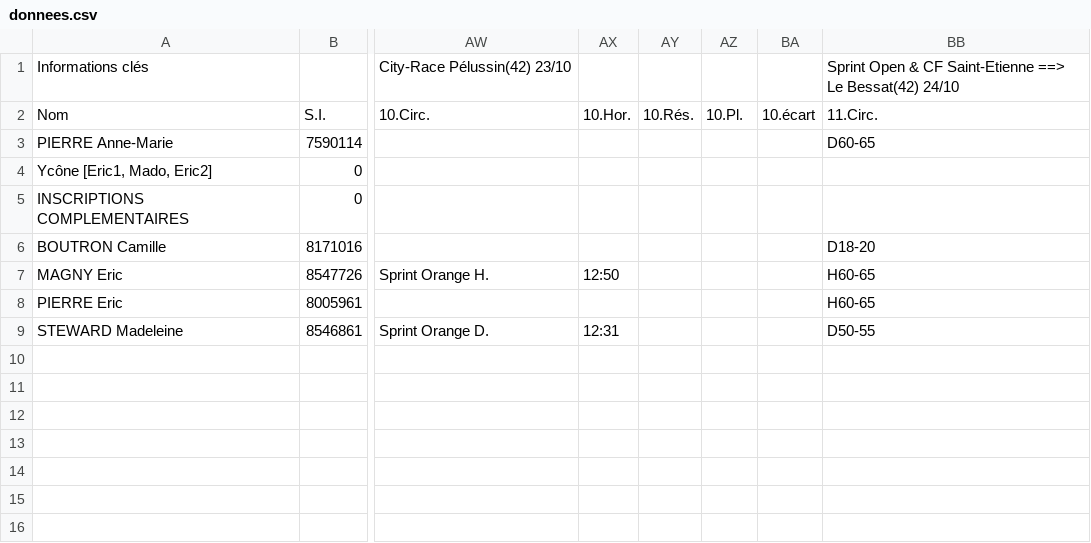
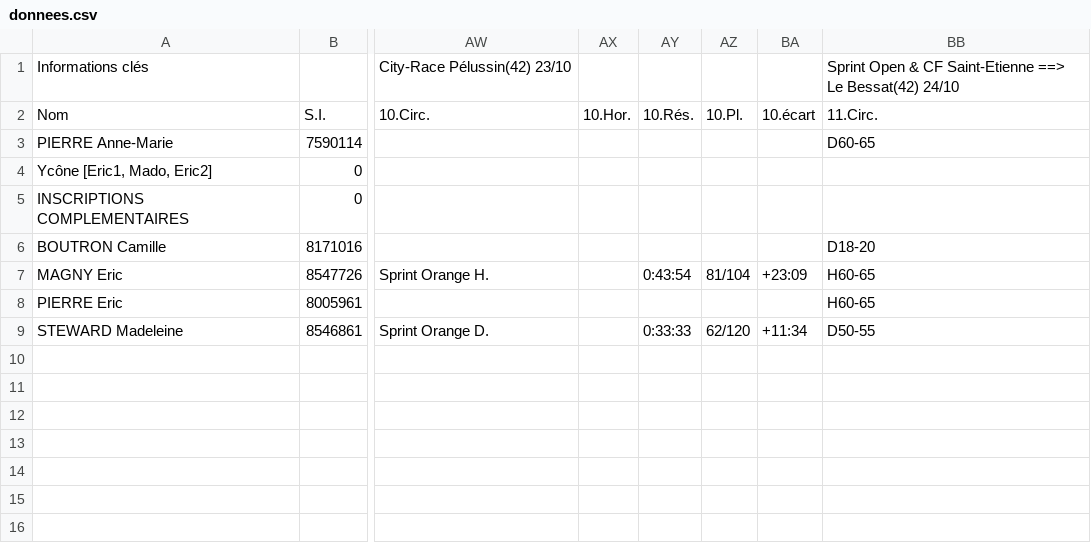
Before and after one commit to erikpier2/pam, a CSV file: donnees.csv, drawn as a sheet; only a part is shown, gaps mark what is left out; the diff names each change by its address in the sheet, - before the commit and + after, or states it on an @@ line.

```diff
--- a/donnees.csv
+++ b/donnees.csv
-AX7: 12:50
+AX7: (empty)
-AY7: (empty)
+AY7: 0:43:54
-AZ7: (empty)
+AZ7: 81/104
-BA7: (empty)
+BA7: +23:09
-AX9: 12:31
+AX9: (empty)
-AY9: (empty)
+AY9: 0:33:33
-AZ9: (empty)
+AZ9: 62/120
-BA9: (empty)
+BA9: +11:34
```
Also changed, not shown: 2 other files.
